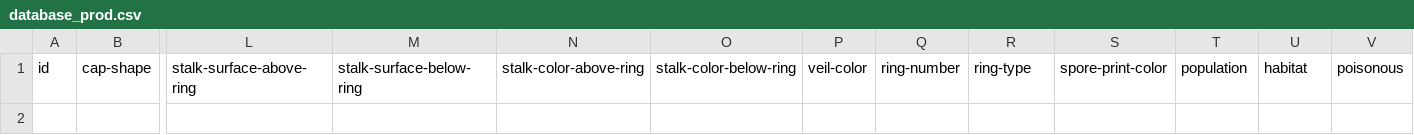
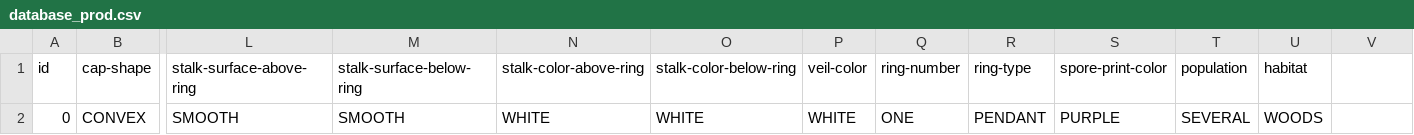
Before and after one commit to DePlaced/bedste-gruppe-ml, a CSV file: data/prod_data/database_prod.csv, drawn as a sheet; only a part is shown, gaps mark what is left out; rows hold the shown columns only; the diff names each change by its address in the sheet, - before the commit and + after, or states it on an @@ line.

```diff
--- a/data/prod_data/database_prod.csv
+++ b/data/prod_data/database_prod.csv
-V1: poisonous
+V1: (empty)
+row 2: 0 | CONVEX | SMOOTH | SMOOTH | WHITE | WHITE | WHITE | ONE | PENDANT | PURPLE | SEVERAL | WOODS
```
Also changed, not shown: 5 other files.
